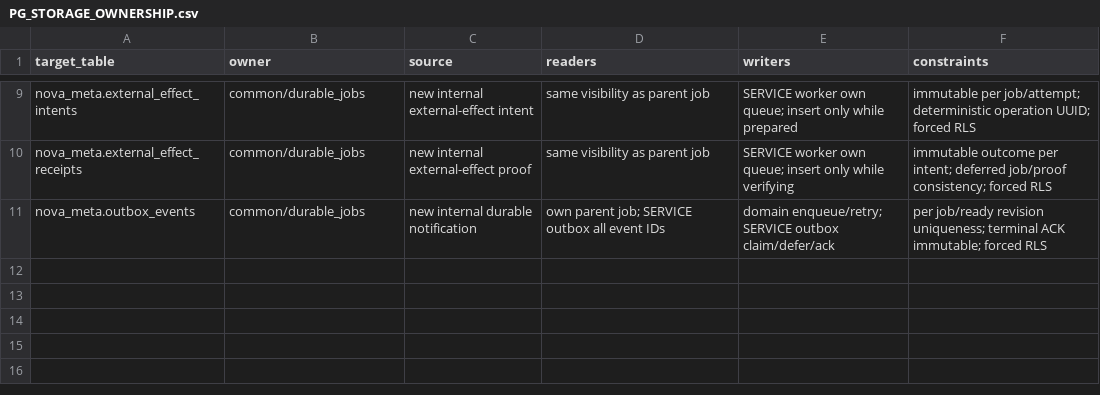
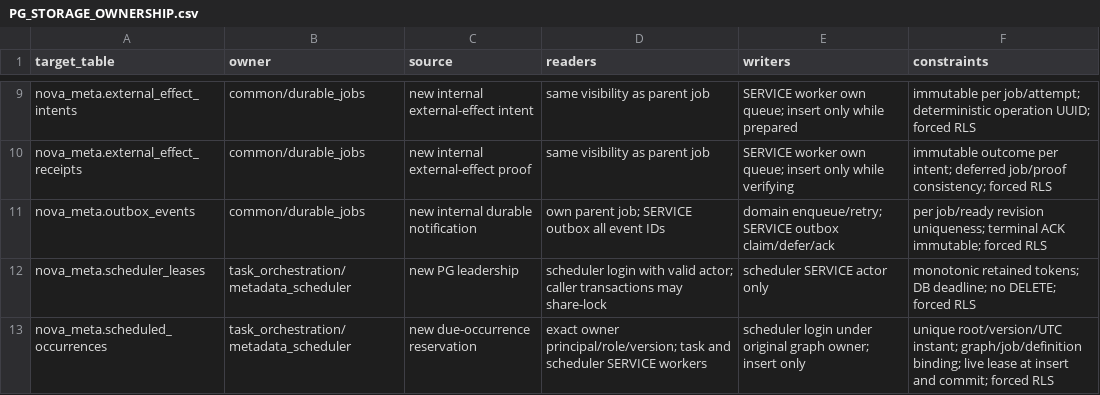
Before and after one commit to dwickyfp/nova, a CSV file: docs/architecture/production-refactor/PG_STORAGE_OWNERSHIP.csv, drawn as a sheet; only a part is shown, gaps mark what is left out.

Commit message:
Fence scheduled occurrences with PostgreSQL leadership tokens

```diff
--- a/docs/architecture/production-refactor/PG_STORAGE_OWNERSHIP.csv
+++ b/docs/architecture/production-refactor/PG_STORAGE_OWNERSHIP.csv
@@ -11 +11,3 @@ nova_meta.external_effect_receipts,common/durable_jobs,new internal external-eff
 nova_meta.outbox_events,common/durable_jobs,new internal durable notification,own parent job; SERVICE outbox all event IDs,domain enqueue/retry; SERVICE outbox claim/defer/ack,per job/ready revision uniqueness; terminal ACK immutable; forced RLS
+nova_meta.scheduler_leases,task_orchestration/metadata_scheduler,new PG leadership,scheduler login with valid actor; caller transactions may share-lock,scheduler SERVICE actor only,monotonic retained tokens; DB deadline; no DELETE; forced RLS
+nova_meta.scheduled_occurrences,task_orchestration/metadata_scheduler,new due-occurrence reservation,exact owner principal/role/version; task and scheduler SERVICE workers,scheduler login under original graph owner; insert only,unique root/version/UTC instant; graph/job/definition binding; live lease at insert and commit; forced RLS
```
Also changed, not shown: 17 other files.
